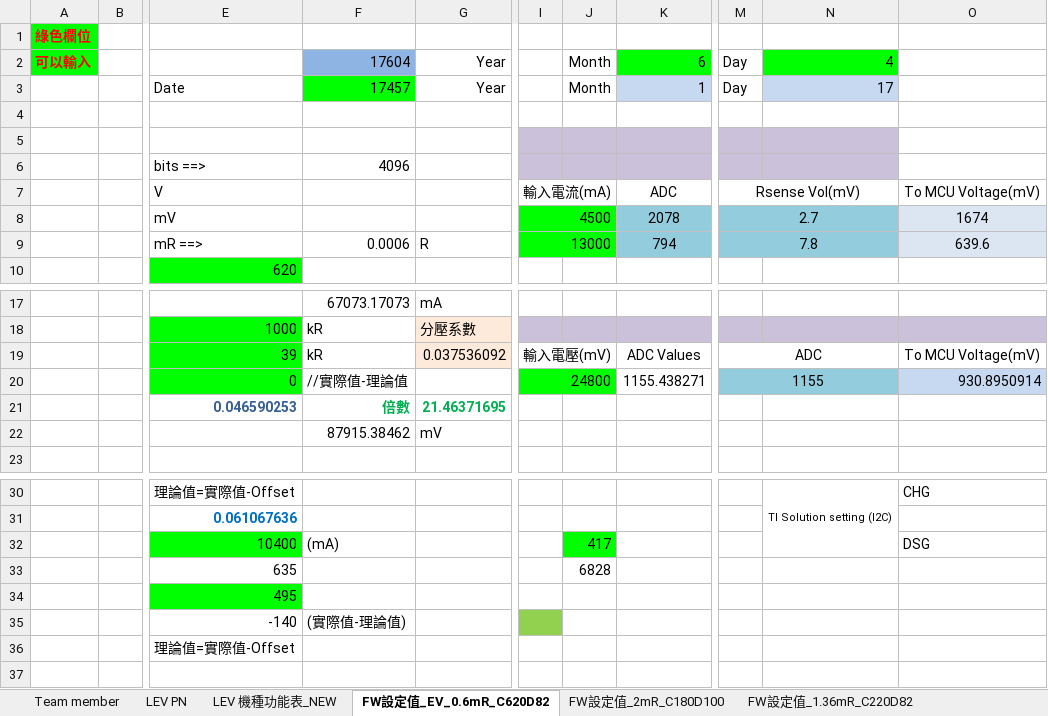
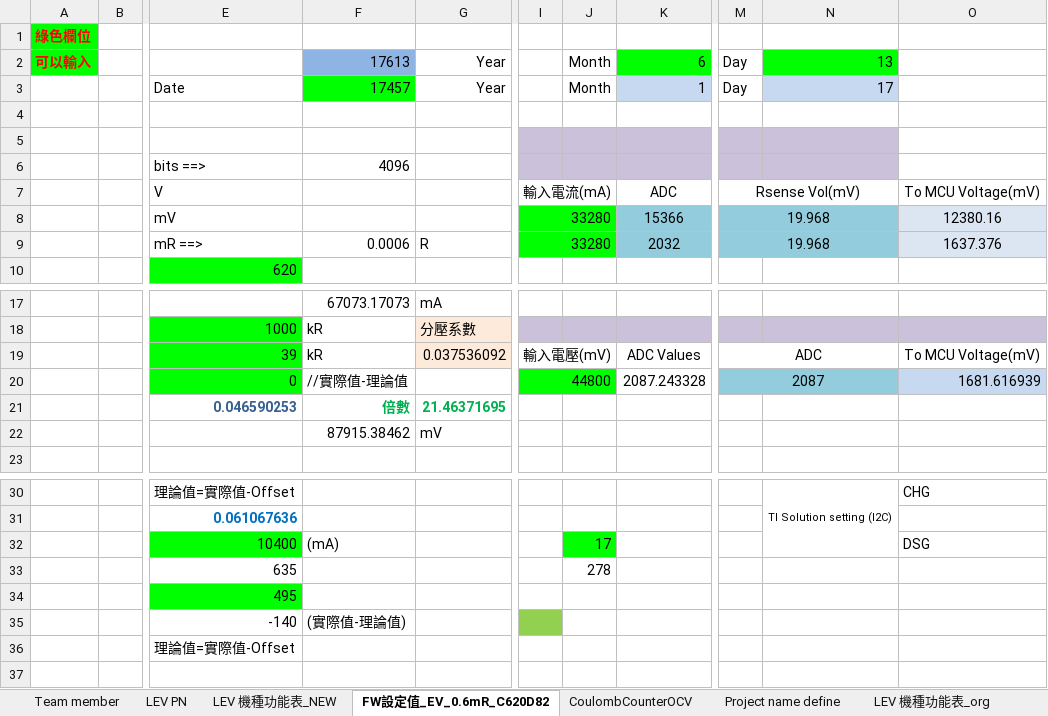
Before and after one commit to glockwork/ev-stm8l151k6-emotor, an Excel workbook: Emotor_Sources/Documents/EV_Emotor_ST_Config.xlsx, sheet FW設定值_EV_0.6mR_C620D82, drawn as a sheet; only a part is shown, gaps mark what is left out; values as stored, in another font and other column widths than the file's, no borders; the diff names each change by its address in the sheet, - before the commit and + after, or states it on an @@ line.

```diff
--- a/Emotor_Sources/Documents/EV_Emotor_ST_Config.xlsx (sheet FW設定值_EV_0.6mR_C620D82)
+++ b/Emotor_Sources/Documents/EV_Emotor_ST_Config.xlsx (sheet FW設定值_EV_0.6mR_C620D82)
@@ sheet tab hidden: FW設定值_2mR_C180D100 @@
@@ sheet tab hidden: FW設定值_1.36mR_C220D82 @@
+sheet tab: CoulombCounterOCV
-F2: 17604
+F2: 17613
-N2: 4
+N2: 13
-I8: 4500
+I8: 33280
-K8: 2078
+K8: 15366
-M8: 2.7
+M8: 19.968
-O8: 1674
+O8: 12380.16
-I9: 13000
+I9: 33280
-K9: 794
+K9: 2032
-M9: 7.8
+M9: 19.968
-O9: 639.6
+O9: 1637.376
-I20: 24800
+I20: 44800
-K20: 1155.438271
+K20: 2087.243328
-M20: 1155
+M20: 2087
-O20: 930.8950914
+O20: 1681.616939
-J32: 417
+J32: 17
-J33: 6828
+J33: 278
```
Also changed, not shown: sheet LEV 機種功能表_NEW, other sheet tabs, charts or pictures, 29 other files.
